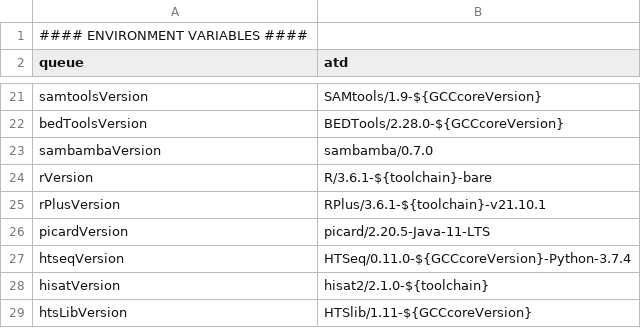
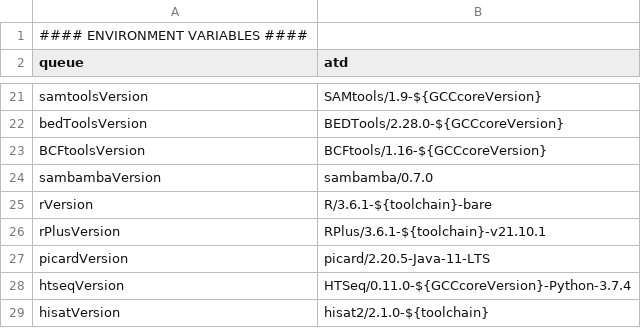
Before and after one commit to molgenis/NGS_RNA, a CSV file: parameters.talos.csv, drawn as a sheet; only a part is shown, gaps mark what is left out; the shorter side is filled out with more unchanged rows.

Commit message:
Update parameters.talos.csv

```diff
--- a/parameters.talos.csv
+++ b/parameters.talos.csv
@@ -22,2 +22,3 @@ samtoolsVersion,SAMtools/1.9-${GCCcoreVersion}
 bedToolsVersion,BEDTools/2.28.0-${GCCcoreVersion}
+BCFtoolsVersion,BCFtools/1.16-${GCCcoreVersion}
 sambambaVersion,sambamba/0.7.0
```
